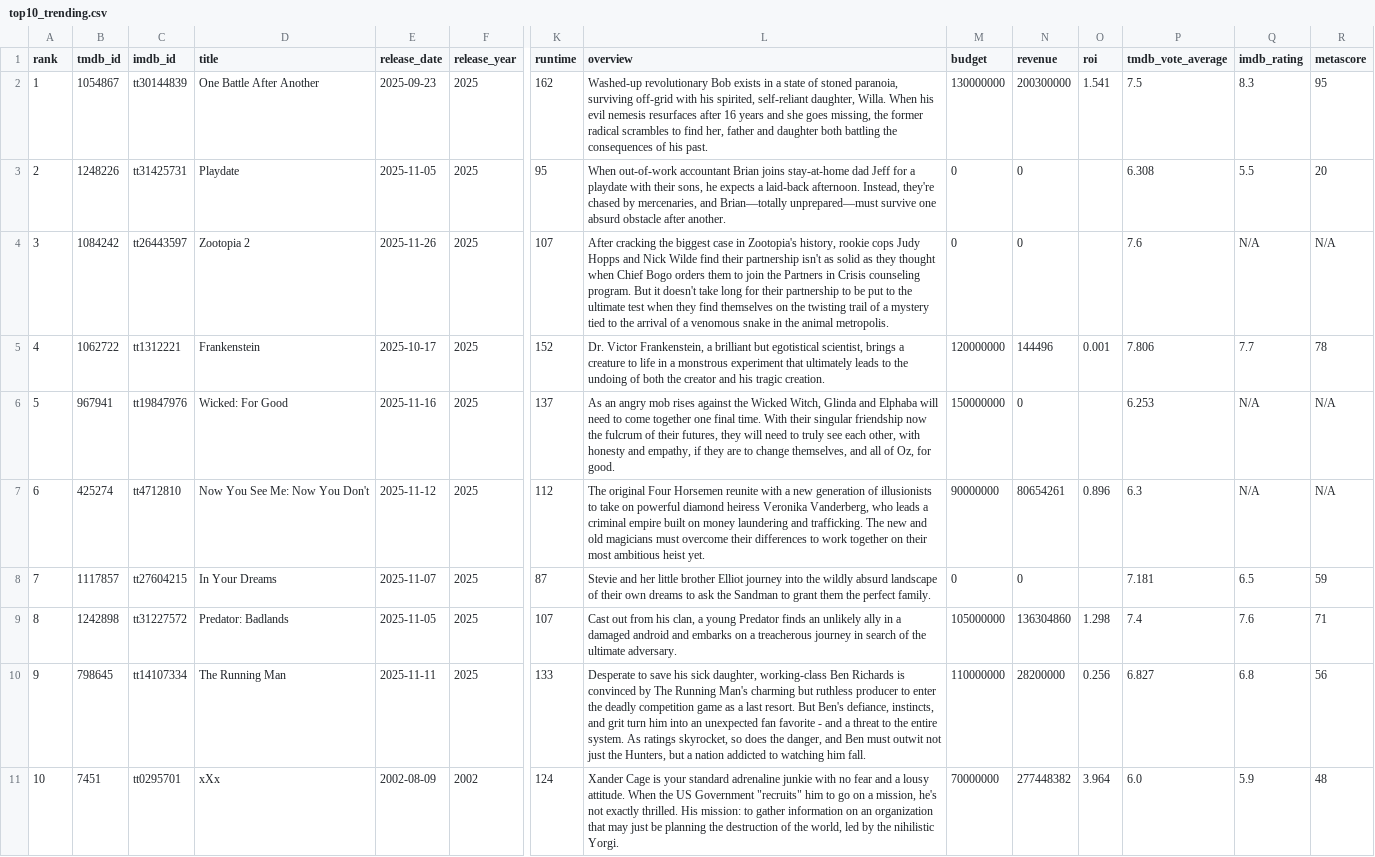
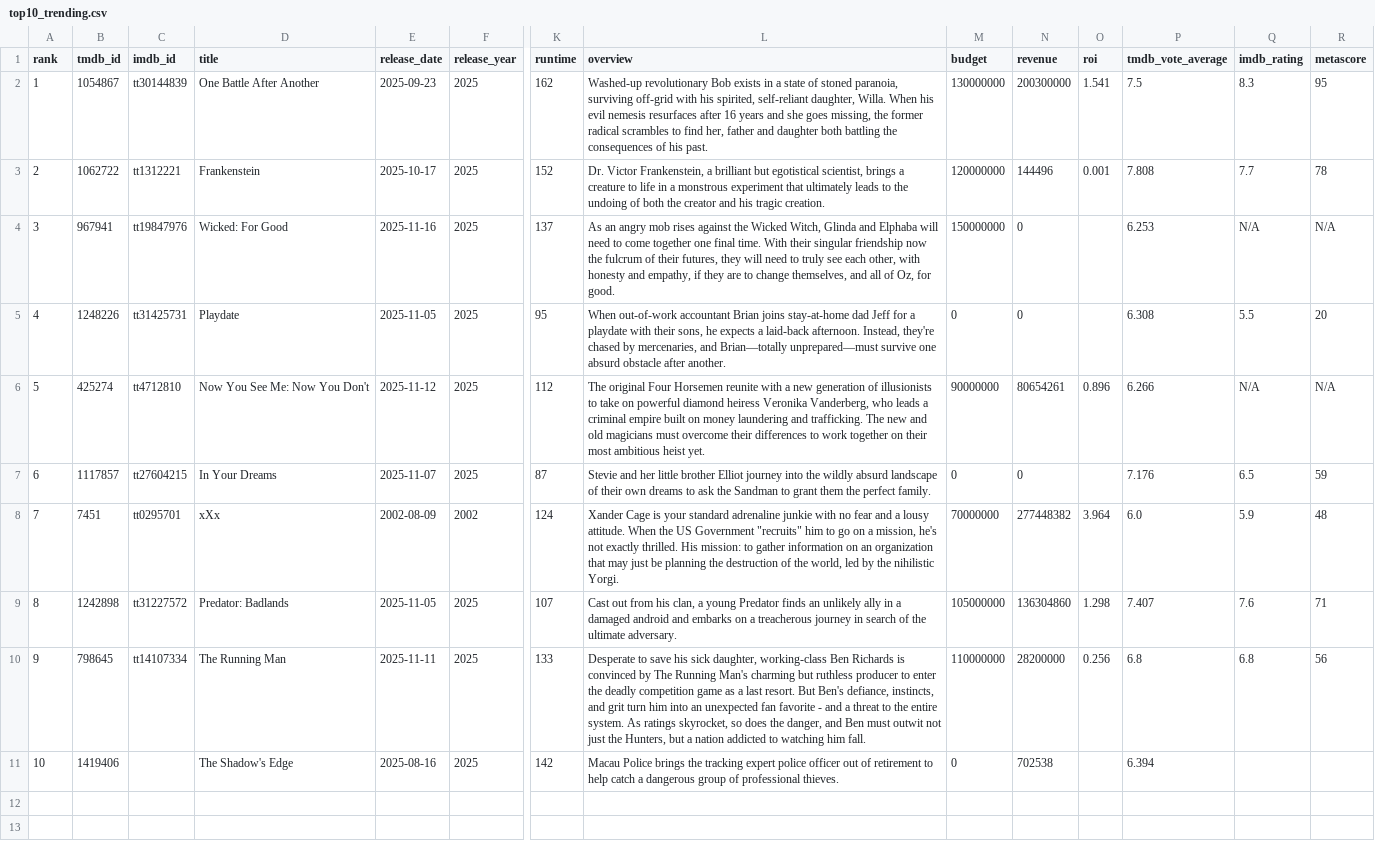
Before and after one commit to minhHuy-Truong/Movie, a CSV file: top10_trending.csv, drawn as a sheet; only a part is shown, gaps mark what is left out; removed rows and columns are numbered as before the commit, all else as after; rows hold the shown columns only; the diff names each change by its address in the sheet, - before the commit and + after, or states it on an @@ line.

```diff
--- a/top10_trending.csv
+++ b/top10_trending.csv
+row 3: 2 | 1062722 | tt1312221 | Frankenstein | 2025-10-17 | 2025 | 152 | Dr. Victor Frankenstein, a brilliant but egotistical scientist, brings a creature to life in a monstrous experiment that ultimately leads to the undoing of both the creator and his tragic creation. | 120000000 | 144496 | 0.001 | 7.808 | 7.7 | 78
@@ row 6 moved to row 4: 3 @@
@@ column A (rank) renumbered between rows 5 and 8 @@
-row 4: 3 | 1084242 | tt26443597 | Zootopia 2 | 2025-11-26 | 2025 | 107 | After cracking the biggest case in Zootopia's history, rookie cops Judy Hopps and Nick Wilde find their partnership isn't as solid as they thought when Chief Bogo orders them to join the Partners in Crisis counseling program. But it doesn't take long for their partnership to be put to the ultimate test when they find themselves on the twisting trail of a mystery tied to the arrival of a venomous snake in the animal metropolis. | 0 | 0 |  | 7.6 | N/A | N/A
-row 5: 4 | 1062722 | tt1312221 | Frankenstein | 2025-10-17 | 2025 | 152 | Dr. Victor Frankenstein, a brilliant but egotistical scientist, brings a creature to life in a monstrous experiment that ultimately leads to the undoing of both the creator and his tragic creation. | 120000000 | 144496 | 0.001 | 7.806 | 7.7 | 78
-P6 (tmdb_vote_average): 6.3
+P6 (tmdb_vote_average): 6.266
-P7 (tmdb_vote_average): 7.181
+P7 (tmdb_vote_average): 7.176
-row 9: 8 | 1242898 | tt31227572 | Predator: Badlands | 2025-11-05 | 2025 | 107 | Cast out from his clan, a young Predator finds an unlikely ally in a damaged android and embarks on a treacherous journey in search of the ultimate adversary. | 105000000 | 136304860 | 1.298 | 7.4 | 7.6 | 71
-row 10: 9 | 798645 | tt14107334 | The Running Man | 2025-11-11 | 2025 | 133 | Desperate to save his sick daughter, working-class Ben Richards is convinced by The Running Man's charming but ruthless producer to enter the deadly competition game as a last resort. But Ben's defiance, instincts, and grit turn him into an unexpected fan favorite - and a threat to the entire system. As ratings skyrocket, so does the danger, and Ben must outwit not just the Hunters, but a nation addicted to watching him fall. | 110000000 | 28200000 | 0.256 | 6.827 | 6.8 | 56
+row 9: 8 | 1242898 | tt31227572 | Predator: Badlands | 2025-11-05 | 2025 | 107 | Cast out from his clan, a young Predator finds an unlikely ally in a damaged android and embarks on a treacherous journey in search of the ultimate adversary. | 105000000 | 136304860 | 1.298 | 7.407 | 7.6 | 71
+row 10: 9 | 798645 | tt14107334 | The Running Man | 2025-11-11 | 2025 | 133 | Desperate to save his sick daughter, working-class Ben Richards is convinced by The Running Man's charming but ruthless producer to enter the deadly competition game as a last resort. But Ben's defiance, instincts, and grit turn him into an unexpected fan favorite - and a threat to the entire system. As ratings skyrocket, so does the danger, and Ben must outwit not just the Hunters, but a nation addicted to watching him fall. | 110000000 | 28200000 | 0.256 | 6.8 | 6.8 | 56
+row 11: 10 | 1419406 |  | The Shadow's Edge | 2025-08-16 | 2025 | 142 | Macau Police brings the tracking expert police officer out of retirement to help catch a dangerous group of professional thieves. | 0 | 702538 |  | 6.394
```
Also changed, not shown: 1 other file.
